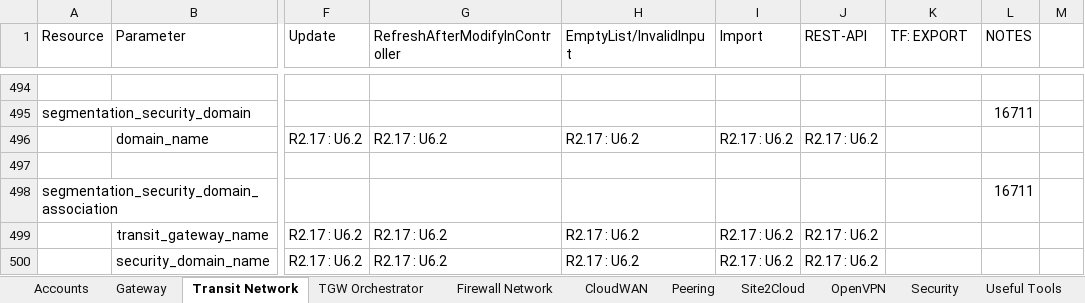
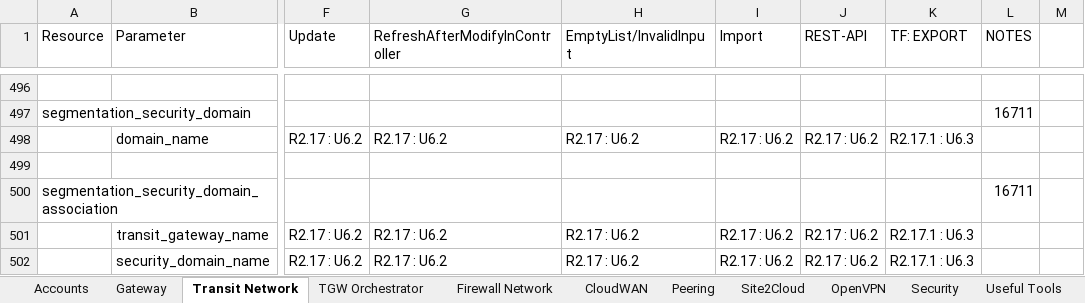
Before and after one commit to AviatrixSystems/terraform-provider-aviatrix, an Excel workbook: docs/FeatureCompatibility.xlsx, sheet Transit Network, drawn as a sheet; only a part is shown, gaps mark what is left out; values as stored, in another font and other column widths than the file's, no cell formats; addresses are those after the commit; the diff covers the shown part only; the diff names each change by its address in the sheet, - before the commit and + after, or states it on an @@ line.

```diff
--- a/docs/FeatureCompatibility.xlsx (sheet Transit Network)
+++ b/docs/FeatureCompatibility.xlsx (sheet Transit Network)
-K498 (TF: EXPORT): (empty)
+K498 (TF: EXPORT): R2.17.1 : U6.3
-K501:K502 (TF: EXPORT): (empty)
+K501:K502 (TF: EXPORT): R2.17.1 : U6.3
```
Also changed, not shown: 2 added rows and 8 edited cells elsewhere in this sheet, sheet Gateway, sheet Site2Cloud, sheet Security, sheet Accounts, cell formats.
